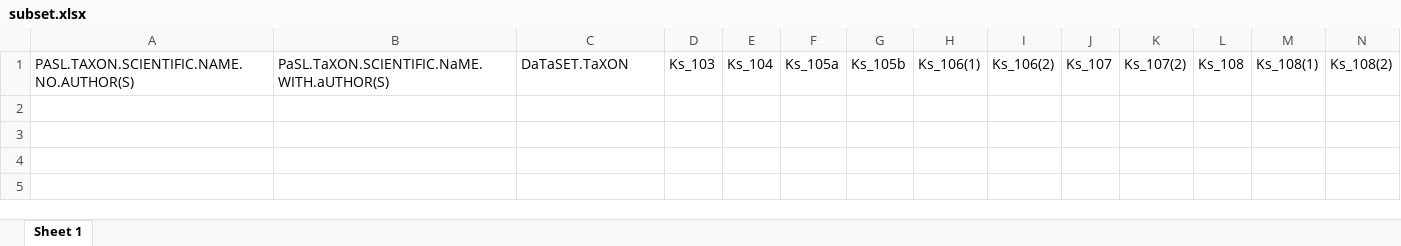
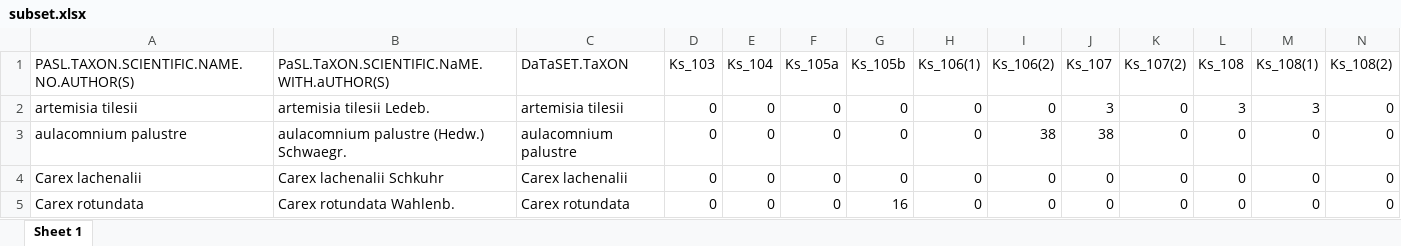
Before and after one commit to aosemenov/avarus.space-from-April-the-25th, an Excel workbook: media/subset.xlsx, sheet Sheet 1, drawn as a sheet; only a part is shown; values as stored, in another font and other column widths than the file's, no borders; rows hold the shown columns only; the diff names each change by its address in the sheet, - before the commit and + after, or states it on an @@ line.

```diff
--- a/media/subset.xlsx (sheet Sheet 1)
+++ b/media/subset.xlsx (sheet Sheet 1)
+row 2: artemisia tilesii | artemisia tilesii Ledeb. | artemisia tilesii | 0 | 0 | 0 | 0 | 0 | 0 | 3 | 0 | 3 | 3 | 0
+row 3: aulacomnium palustre | aulacomnium palustre (Hedw.) Schwaegr. | aulacomnium palustre | 0 | 0 | 0 | 0 | 0 | 38 | 38 | 0 | 0 | 0 | 0
+row 4: Carex lachenalii | Carex lachenalii Schkuhr | Carex lachenalii | 0 | 0 | 0 | 0 | 0 | 0 | 0 | 0 | 0 | 0 | 0
+row 5: Carex rotundata | Carex rotundata Wahlenb. | Carex rotundata | 0 | 0 | 0 | 16 | 0 | 0 | 0 | 0 | 0 | 0 | 0
```
Also changed, not shown: media/subset_env.xlsx, 37 other files.
